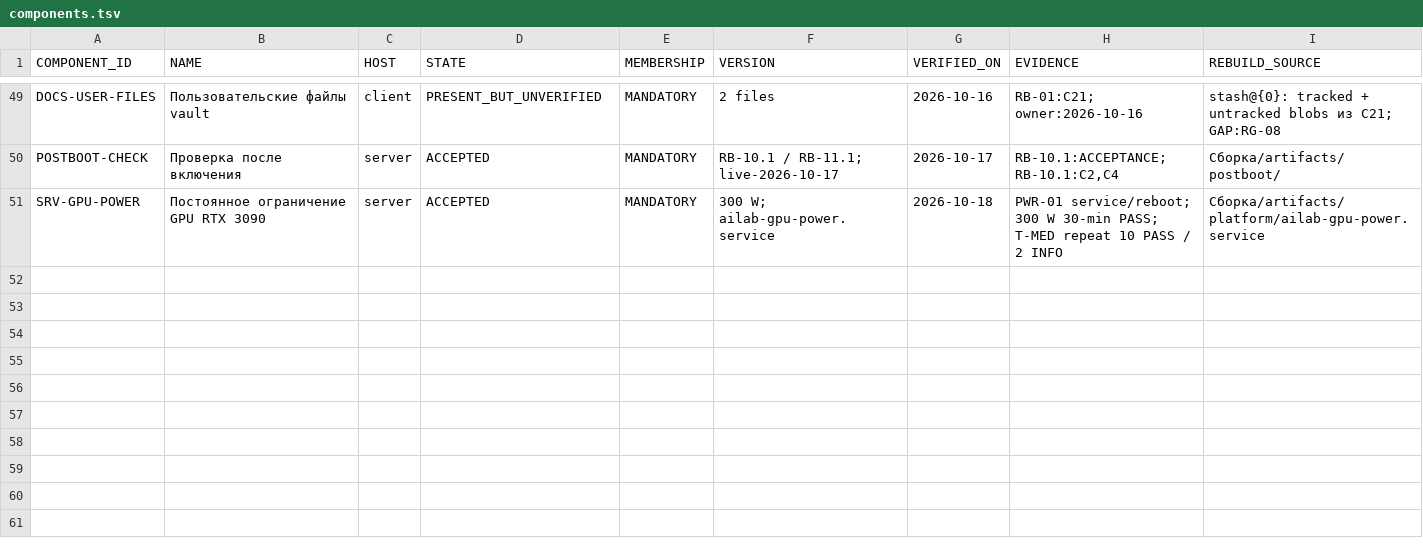
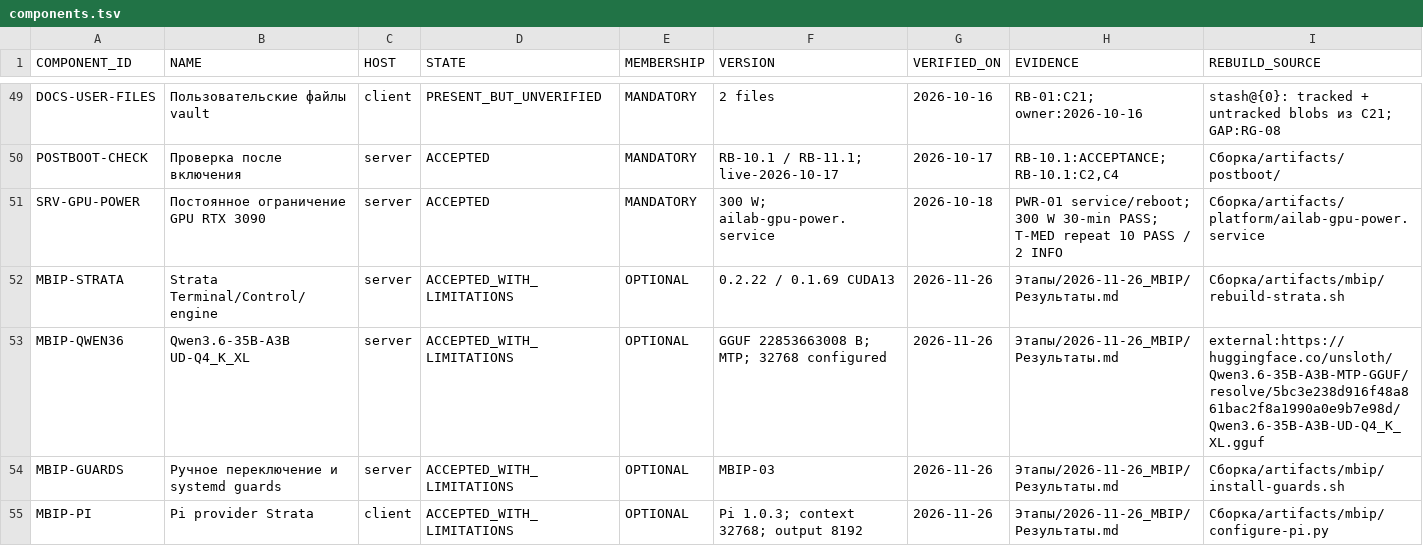
Before and after one commit to SalyginVS/AI-Lab, a TSV file: Сборка/manifest/components.tsv, drawn as a sheet; only a part is shown, gaps mark what is left out; rows hold the shown columns only; the diff names each change by its address in the sheet, - before the commit and + after, or states it on an @@ line.

Commit message:
docs: record MBIP manual Ollama and Strata inference modes

```diff
--- a/Сборка/manifest/components.tsv
+++ b/Сборка/manifest/components.tsv
+row 52: MBIP-STRATA | Strata Terminal/Control/engine | server | ACCEPTED_WITH_LIMITATIONS | OPTIONAL | 0.2.22 / 0.1.69 CUDA13 | 2026-11-26 | Этапы/2026-11-26_MBIP/Результаты.md | Сборка/artifacts/mbip/rebuild-strata.sh
+row 53: MBIP-QWEN36 | Qwen3.6-35B-A3B UD-Q4_K_XL | server | ACCEPTED_WITH_LIMITATIONS | OPTIONAL | GGUF 22853663008 B; MTP; 32768 configured | 2026-11-26 | Этапы/2026-11-26_MBIP/Результаты.md | external:https://huggingface.co/unsloth/Qwen3.6-35B-A3B-MTP-GGUF/resolve/5bc3e238d916f48a861bac2f8a1990a0e9b7e98d/Qwen3.6-35B-A3B-UD-Q4_K_XL.gguf
+row 54: MBIP-GUARDS | Ручное переключение и systemd guards | server | ACCEPTED_WITH_LIMITATIONS | OPTIONAL | MBIP-03 | 2026-11-26 | Этапы/2026-11-26_MBIP/Результаты.md | Сборка/artifacts/mbip/install-guards.sh
+row 55: MBIP-PI | Pi provider Strata | client | ACCEPTED_WITH_LIMITATIONS | OPTIONAL | Pi 1.0.3; context 32768; output 8192 | 2026-11-26 | Этапы/2026-11-26_MBIP/Результаты.md | Сборка/artifacts/mbip/configure-pi.py
```
Also changed, not shown: 38 other files.
